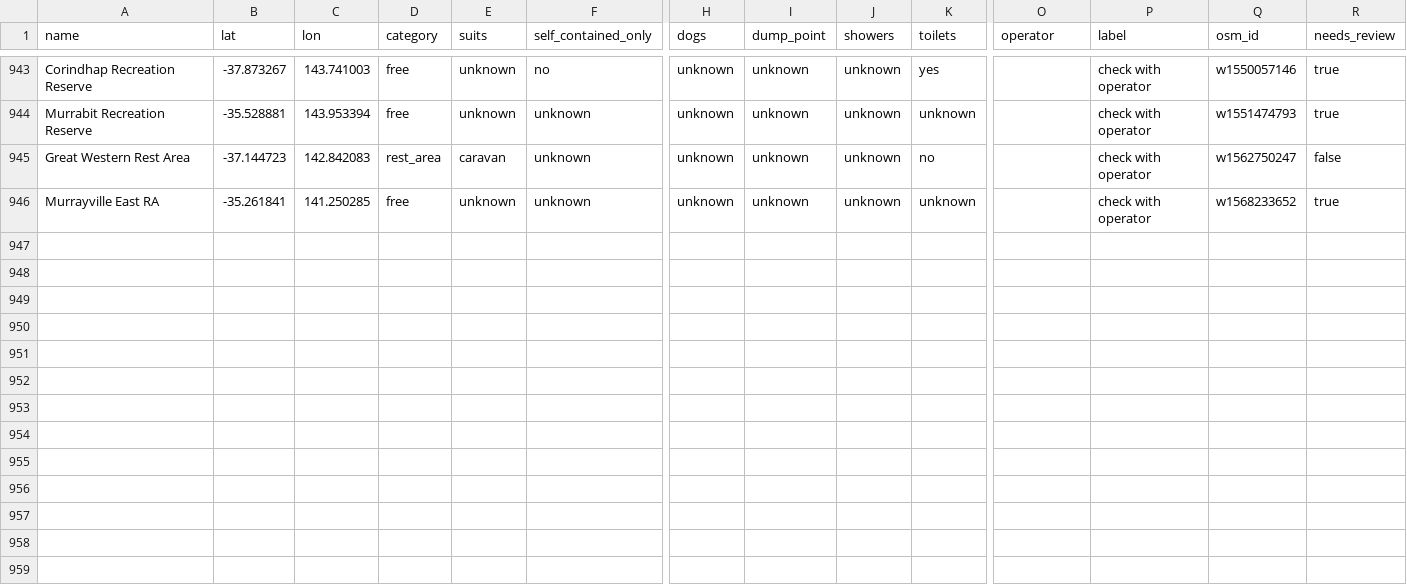
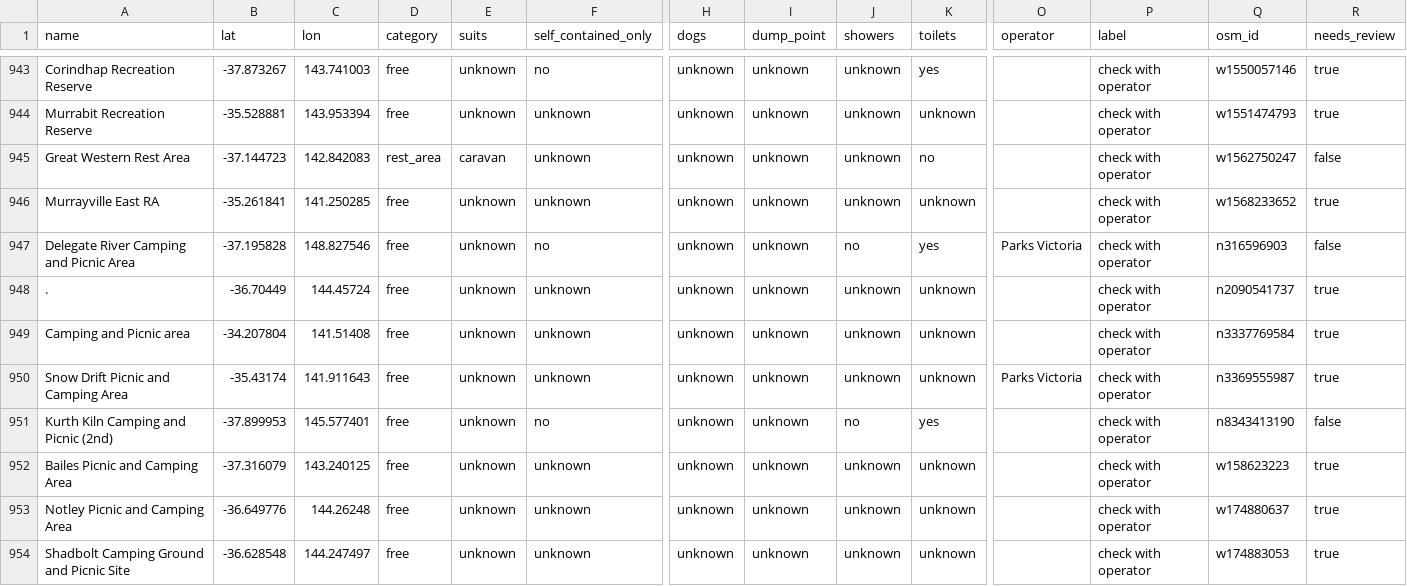
Before and after one commit to nevillesouth-hue/campconditions, a CSV file: data/osm-camps-vic.csv, drawn as a sheet; only a part is shown, gaps mark what is left out; rows hold the shown columns only; the diff names each change by its address in the sheet, - before the commit and + after, or states it on an @@ line.

```diff
--- a/data/osm-camps-vic.csv
+++ b/data/osm-camps-vic.csv
+row 947: Delegate River Camping and Picnic Area | -37.195828 | 148.827546 | free | unknown | no | unknown | unknown | no | yes | Parks Victoria | check with operator | n316596903 | false
+row 948: . | -36.70449 | 144.45724 | free | unknown | unknown | unknown | unknown | unknown | unknown |  | check with operator | n2090541737 | true
+row 949: Camping and Picnic area | -34.207804 | 141.51408 | free | unknown | unknown | unknown | unknown | unknown | unknown |  | check with operator | n3337769584 | true
+row 950: Snow Drift Picnic and Camping Area | -35.43174 | 141.911643 | free | unknown | unknown | unknown | unknown | unknown | unknown | Parks Victoria | check with operator | n3369555987 | true
+row 951: Kurth Kiln Camping and Picnic (2nd) | -37.899953 | 145.577401 | free | unknown | no | unknown | unknown | no | yes |  | check with operator | n8343413190 | false
+row 952: Bailes Picnic and Camping Area | -37.316079 | 143.240125 | free | unknown | unknown | unknown | unknown | unknown | unknown |  | check with operator | w158623223 | true
+row 953: Notley Picnic and Camping Area | -36.649776 | 144.26248 | free | unknown | unknown | unknown | unknown | unknown | unknown |  | check with operator | w174880637 | true
+row 954: Shadbolt Camping Ground and Picnic Site | -36.628548 | 144.247497 | free | unknown | unknown | unknown | unknown | unknown | unknown |  | check with operator | w174883053 | true
```
Also changed, not shown: 5 other files.
